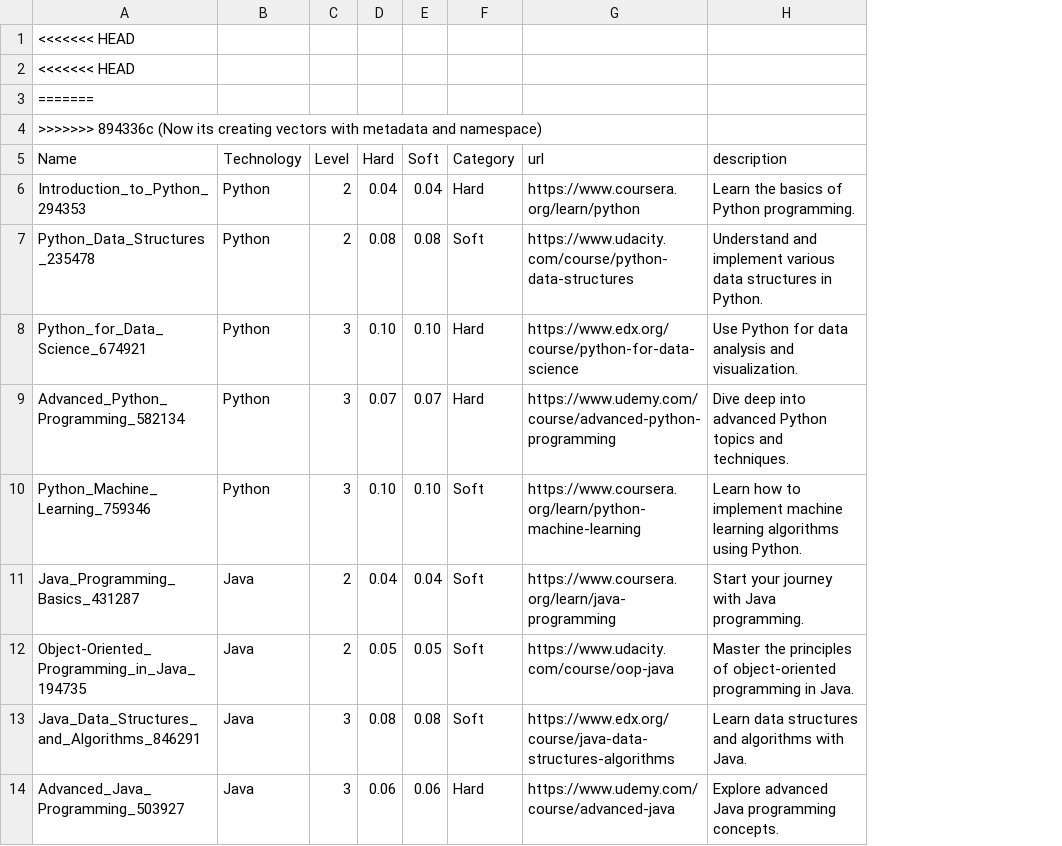
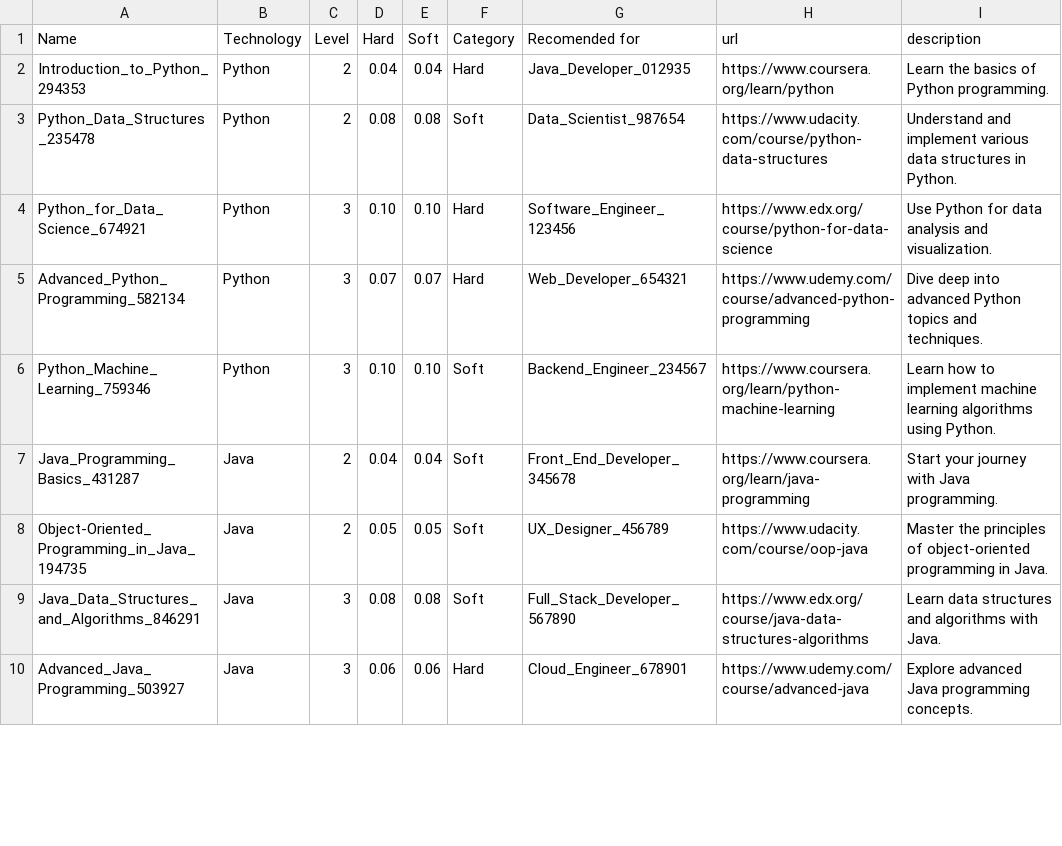
Before and after one commit to KM-Interns2024/km-learning-recommendation, a CSV file: resources/courses.csv, drawn as a sheet; only a part is shown; removed rows and columns are numbered as before the commit, all else as after; the diff covers the shown part only; the diff names each change by its address in the sheet, - before the commit and + after, or states it on an @@ line.

Commit message:
added (Recomended for) column

```diff
--- a/resources/courses.csv
+++ b/resources/courses.csv
+column G (Recomended for), rows 2-10: Java_Developer_012935 | Data_Scientist_987654 | Software_Engineer_123456 | Web_Developer_654321 | Backend_Engineer_234567 | Front_End_Developer_345678 | UX_Designer_456789 | Full_Stack_Developer_567890 | Cloud_Engineer_678901
-row 1: <<<<<<< HEAD
-row 2: <<<<<<< HEAD
-row 3: =======
-row 4: >>>>>>> 894336c (Now its creating vectors with metadata and namespace)
```
Also changed, not shown: 26 removed rows elsewhere in this file.
